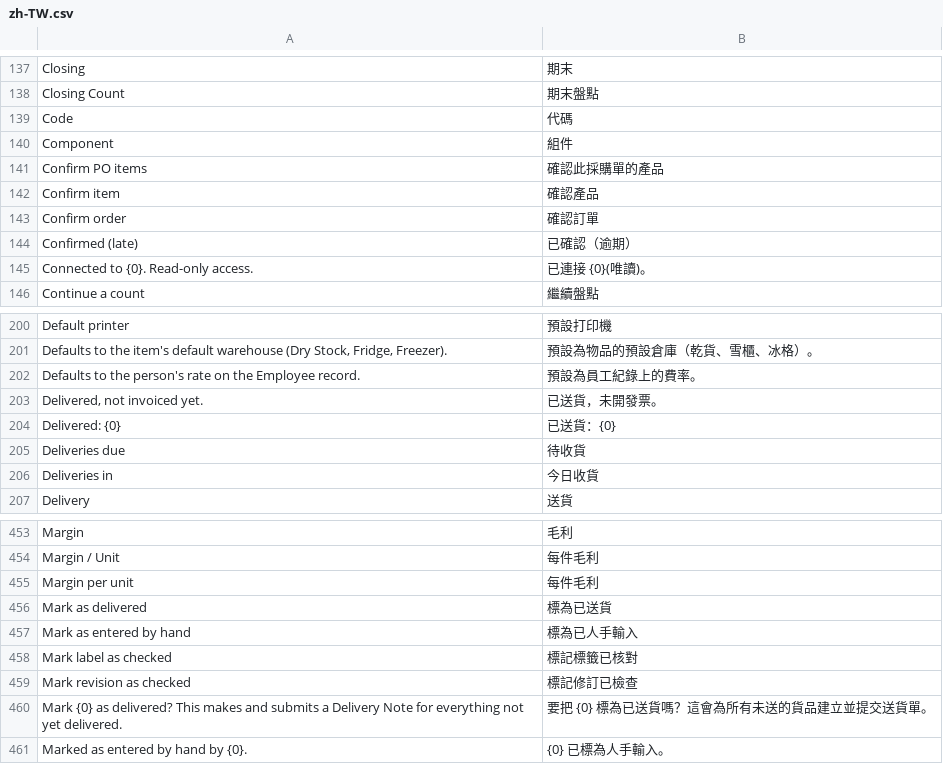
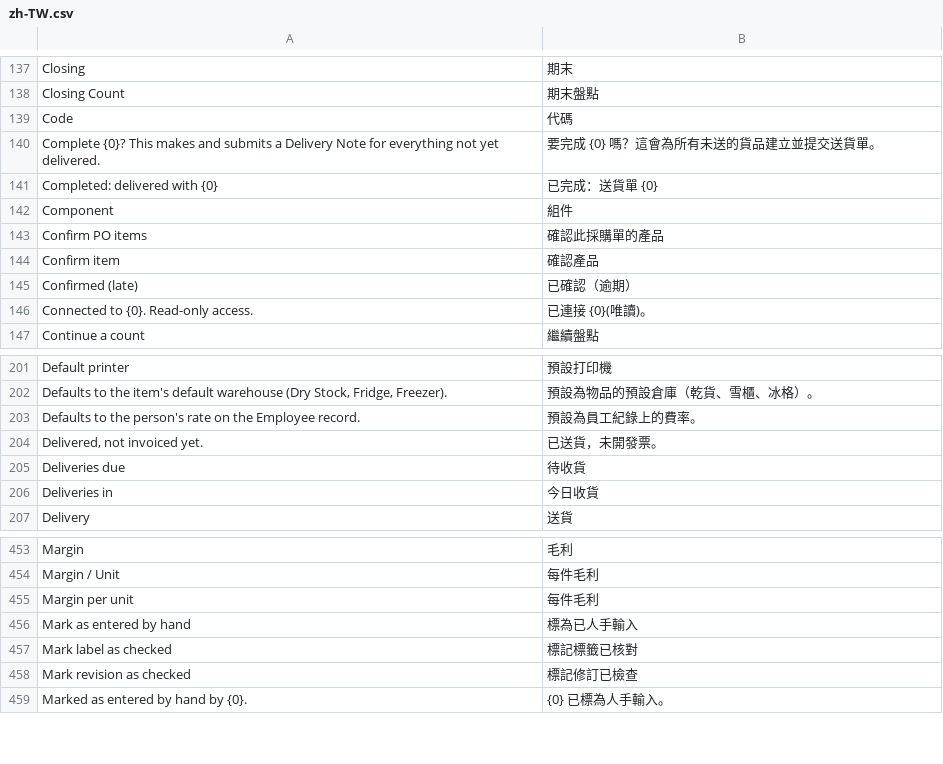
Before and after one commit to franciscobarria-oss/Happyconcepts, a CSV file: happy_kitchen/translations/zh-TW.csv, drawn as a sheet; only a part is shown, gaps mark what is left out; removed rows and columns are numbered as before the commit, all else as after; the diff names each change by its address in the sheet, - before the commit and + after, or states it on an @@ line.

```diff
--- a/happy_kitchen/translations/zh-TW.csv
+++ b/happy_kitchen/translations/zh-TW.csv
+row 140: Complete {0}? This makes and submits a Delivery Note for everything not yet delivered. | 要完成 {0} 嗎？這會為所有未送的貨品建立並提交送貨單。
+row 141: Completed: delivered with {0} | 已完成：送貨單 {0}
-row 143: Confirm order | 確認訂單
-row 204: Delivered: {0} | 已送貨：{0}
-row 456: Mark as delivered | 標為已送貨
-row 460: Mark {0} as delivered? This makes and submits a Delivery Note for everything not yet delivered. | 要把 {0} 標為已送貨嗎？這會為所有未送的貨品建立並提交送貨單。
```
Also changed, not shown: 3 other files.
